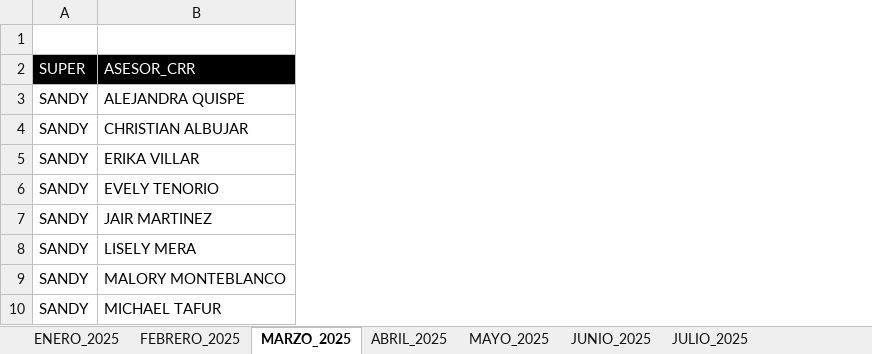
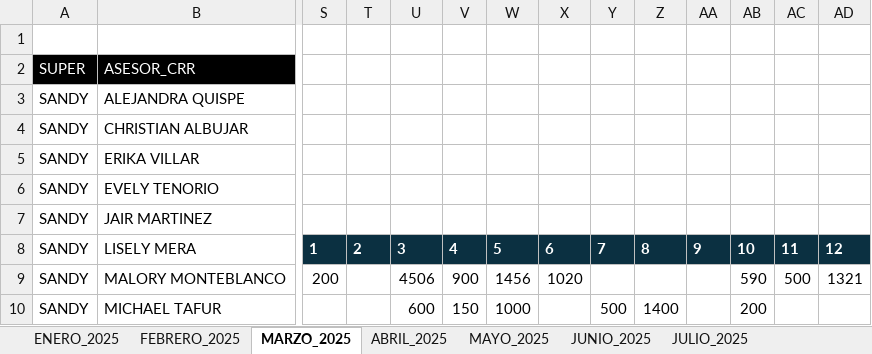
Before and after one commit to jvasquez98/Ranking, an Excel workbook: CS_AVANCE DE ASESORES.xlsx, sheet MARZO_2025, drawn as a sheet; only a part is shown, gaps mark what is left out; values as stored, in another font and other column widths than the file's, no borders; table styles not drawn; the diff covers the shown part only; the diff names each change by its address in the sheet, - before the commit and + after, or states it on an @@ line.

```diff
--- a/CS_AVANCE DE ASESORES.xlsx (sheet MARZO_2025)
+++ b/CS_AVANCE DE ASESORES.xlsx (sheet MARZO_2025)
+column S, rows 8-9: 1 | 200
+column T, row 8: 2
+column U, rows 8-10: 3 | 4506 | 600
+column V, rows 8-10: 4 | 900 | 150
+column W, rows 8-10: 5 | 1456 | 1000
+column X, rows 8-9: 6 | 1020
+column Y, rows 8-10: 7 |  | 500
+column Z, rows 8-10: 8 |  | 1400
+column AA, row 8: 9
+column AB, rows 8-10: 10 | 590 | 200
+column AC, rows 8-9: 11 | 500
+column AD, rows 8-9: 12 | 1321
```
Also changed, not shown: 11 added rows, 6 removed rows, 52 added columns, 23 removed columns and 409 edited cells elsewhere in this sheet, sheet ENERO_2025, sheet FEBRERO_2025, sheet ABRIL_2025, sheet METAS, sheet DICIEMBRE_2025, formulas that keep their value, 3 other files.
